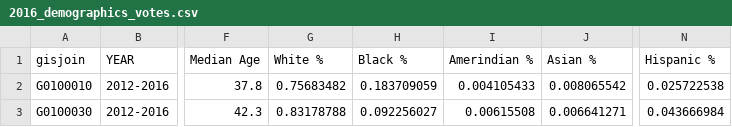
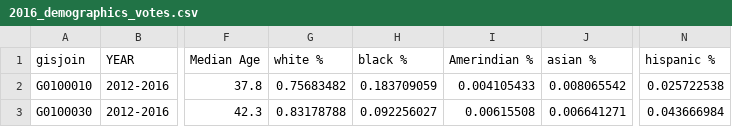
Before and after one commit to kavigupta/2024_bot, a CSV file: csvs/2016_demographics_votes.csv, drawn as a sheet; only a part is shown, gaps mark what is left out; the diff names each change by its address in the sheet, - before the commit and + after, or states it on an @@ line.

```diff
--- a/csvs/2016_demographics_votes.csv
+++ b/csvs/2016_demographics_votes.csv
-G1: White %
+G1: white %
-H1: Black %
+H1: black %
-J1: Asian %
+J1: asian %
-N1: Hispanic %
+N1: hispanic %
```
Also changed, not shown: csvs/2020_demographics_votes_fips.csv, 1 other file.
